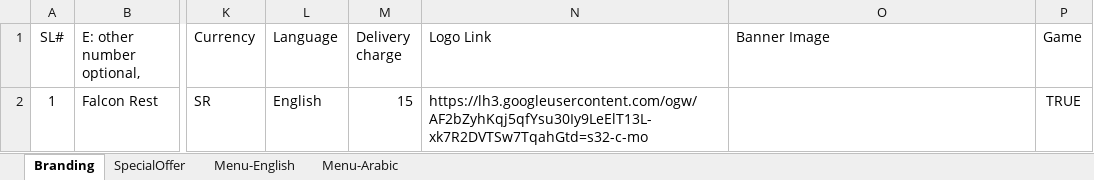
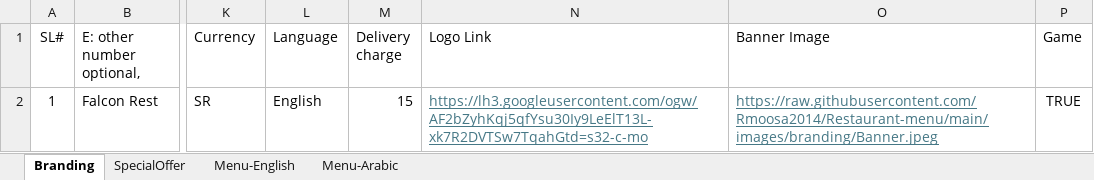
Before and after one commit to Rmoosa2014/Restaurant-menu, an Excel workbook: MenuMasterData.xlsx, sheet Branding, drawn as a sheet; only a part is shown, gaps mark what is left out; values as stored, in another font and other column widths than the file's, no borders; the diff names each change by its address in the sheet, - before the commit and + after, or states it on an @@ line.

Commit message:
Add files via upload

```diff
--- a/MenuMasterData.xlsx (sheet Branding)
+++ b/MenuMasterData.xlsx (sheet Branding)
@@ N2 underline: off → on, text colour: black → #467886 @@
-O2 (Banner Image): (empty)
+O2 (Banner Image): https://raw.githubusercontent.com/Rmoosa2014/Restaurant-menu/main/images/branding/Banner.jpeg
```
